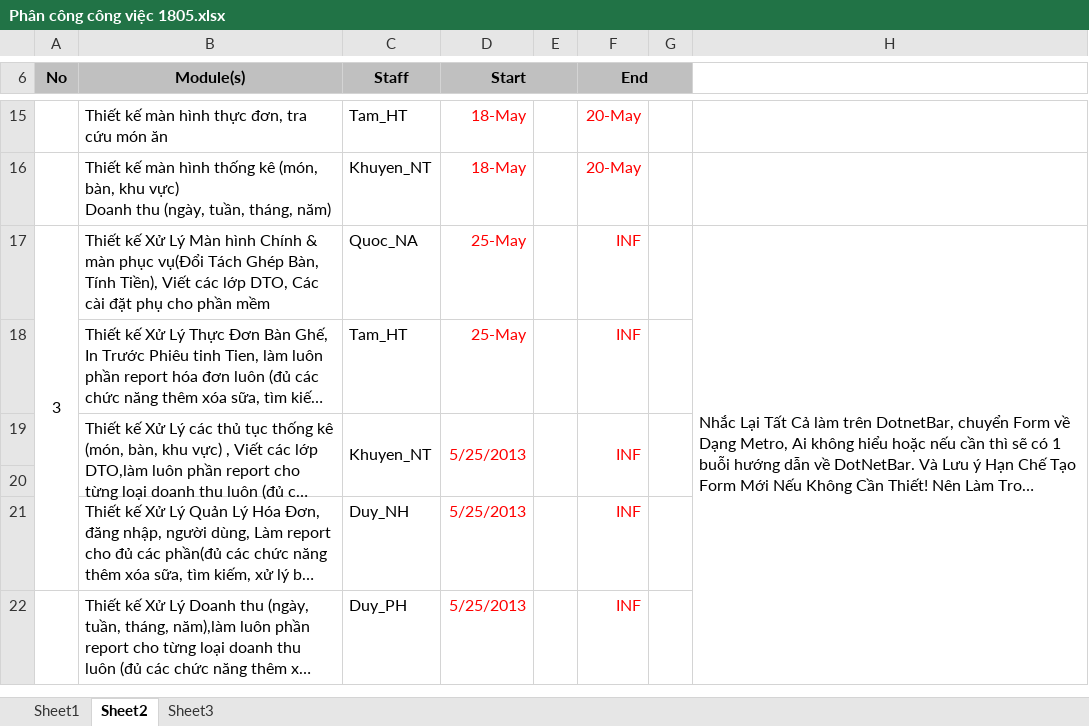
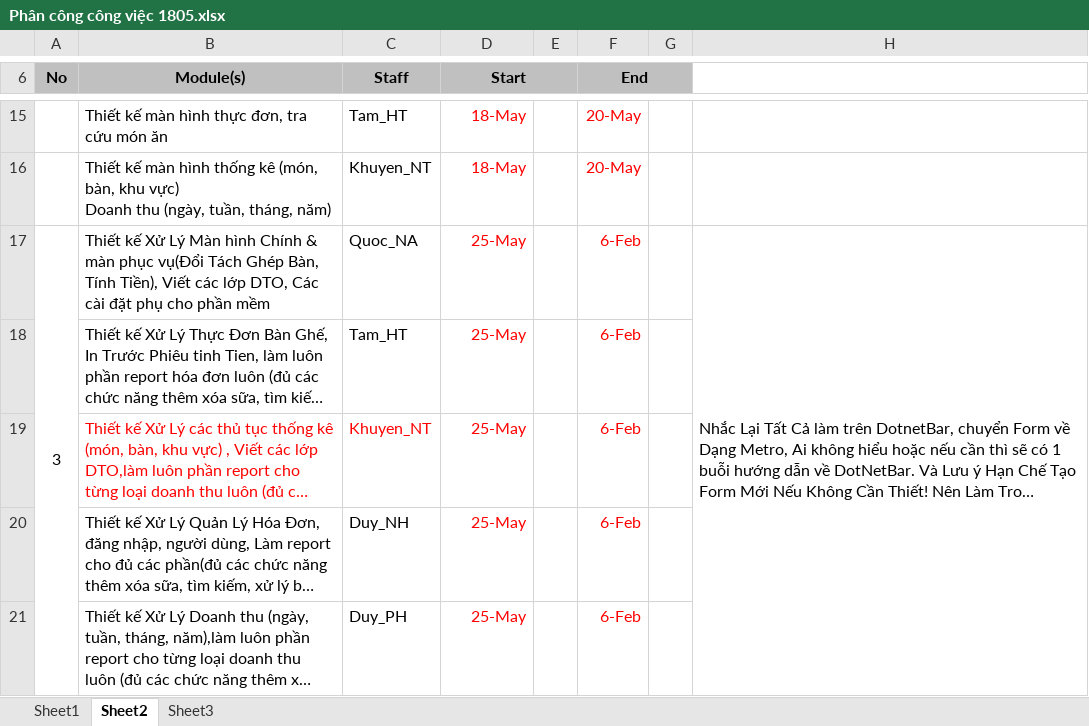
Before and after one commit to 0962119/qwerty1204, an Excel workbook: Phân công công việc/Phân công công việc 1805.xlsx, sheet Sheet2, drawn as a sheet; only a part is shown, gaps mark what is left out; long unchanged cells end in …; values as stored, in another font and other column widths than the file's, no borders; charts and pictures not drawn; removed rows and columns are numbered as before the commit, all else as after; the diff names each change by its address in the sheet, - before the commit and + after, or states it on an @@ line.

Commit message:
bang phân công mới

```diff
--- a/Phân công công việc/Phân công công việc 1805.xlsx (sheet Sheet2)
+++ b/Phân công công việc/Phân công công việc 1805.xlsx (sheet Sheet2)
-A17:A21 merged
+A17:A21 merged
-F17:F19 (End): INF
+F17:F19 (End): 6-Feb
-B19:C19 text colour: black
+B19:C19 text colour: #FF0000
-B19:B20 merged
-C19:C20 merged
-D19 (Start): 5/25/2013
+D19 (Start): 25-May
-D19:D20 merged
-E19:E20 merged
-F19:F20 merged
-G19:G20 merged
-row 20: (empty)
-D20:D21 (Start): 5/25/2013
+D20:D21 (Start): 25-May
-F20:F21 (End): INF
+F20:F21 (End): 6-Feb
```
